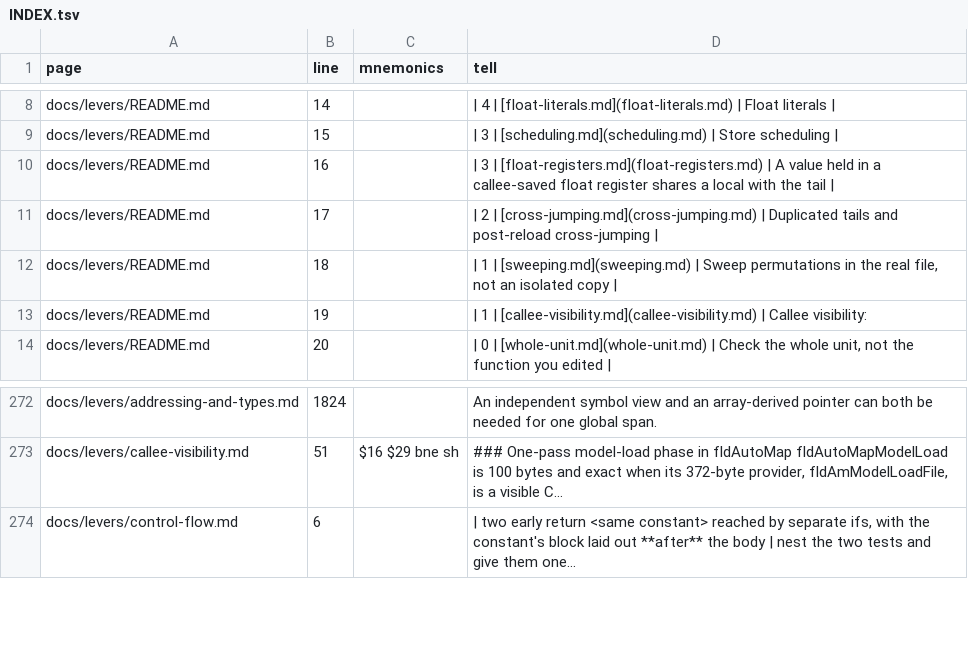
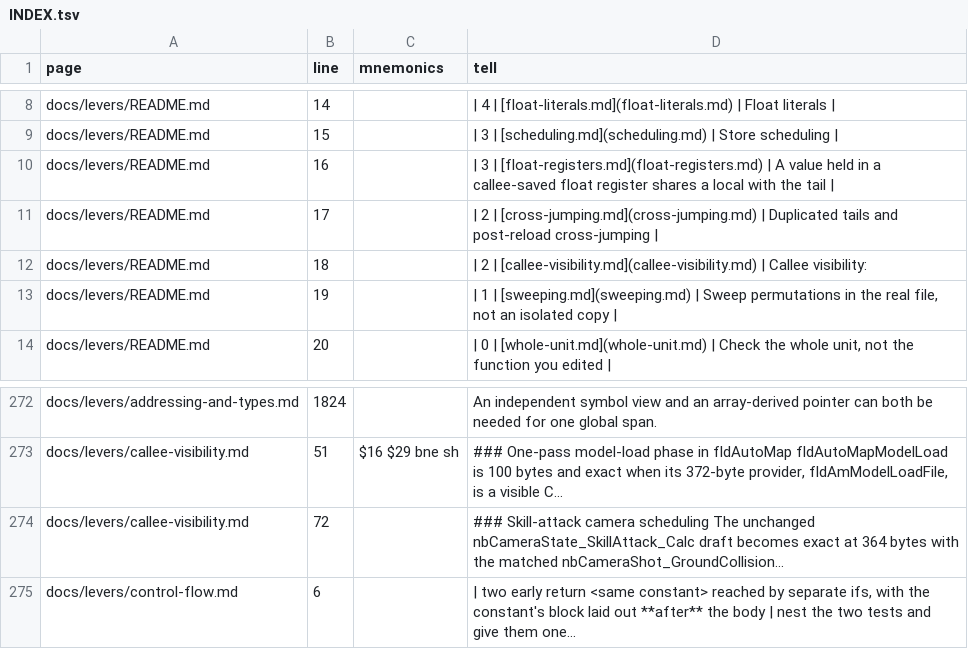
Before and after one commit to Megami-Decomps/smt3-decomp, a TSV file: docs/levers/INDEX.tsv, drawn as a sheet; only a part is shown, gaps mark what is left out.

Commit message:
Match skill attack camera state with visible ground provider

```diff
--- a/docs/levers/INDEX.tsv
+++ b/docs/levers/INDEX.tsv
@@ -11,4 +11,4 @@ docs/levers/README.md	16		| 3 | [float-registers.md](float-registers.md) | A val
 docs/levers/README.md	17		| 2 | [cross-jumping.md](cross-jumping.md) | Duplicated tails and post-reload cross-jumping |
-docs/levers/README.md	18		| 1 | [sweeping.md](sweeping.md) | Sweep permutations in the real file, not an isolated copy |
-docs/levers/README.md	19		| 1 | [callee-visibility.md](callee-visibility.md) | Callee visibility:
+docs/levers/README.md	18		| 2 | [callee-visibility.md](callee-visibility.md) | Callee visibility:
+docs/levers/README.md	19		| 1 | [sweeping.md](sweeping.md) | Sweep permutations in the real file, not an isolated copy |
 docs/levers/README.md	20		| 0 | [whole-unit.md](whole-unit.md) | Check the whole unit, not the function you edited |
@@ -273,2 +273,3 @@ docs/levers/addressing-and-types.md	1824		An independent symbol view and an arra
 docs/levers/callee-visibility.md	51	$16 $29 bne sh	### One-pass model-load phase in fldAutoMap fldAutoMapModelLoad is 100 bytes and exact when its 372-byte provider, fldAmModelLoadFile, is a visible C…
+docs/levers/callee-visibility.md	72		### Skill-attack camera scheduling The unchanged nbCameraState_SkillAttack_Calc draft becomes exact at 364 bytes with the matched nbCameraShot_GroundCollision…
 docs/levers/control-flow.md	6		| two early return <same constant> reached by separate ifs, with the constant's block laid out **after** the body | nest the two tests and give them one…
```
Also changed, not shown: config/smt3/claims.tsv, docs/nonmatching/INDEX.tsv, 5 other files.
